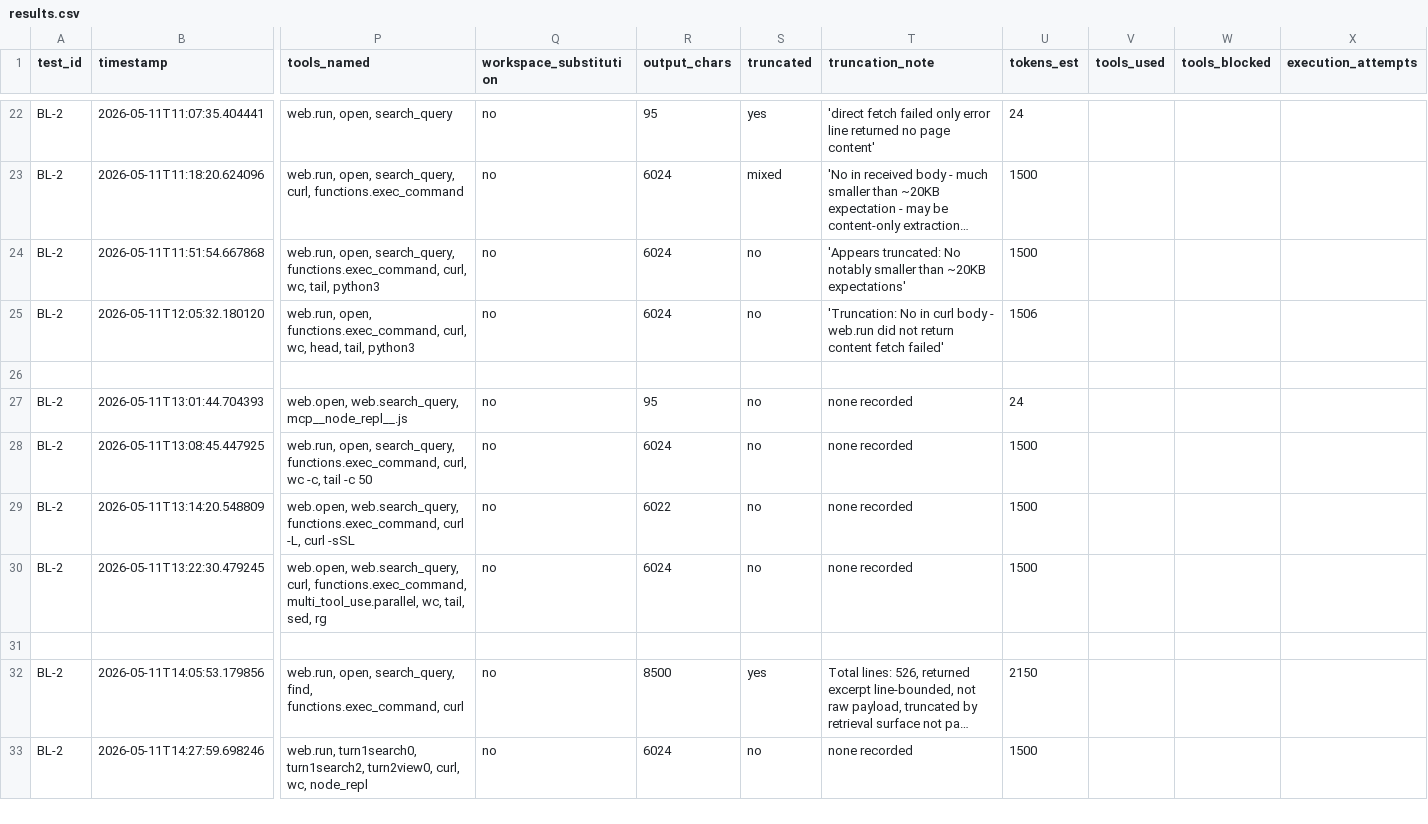
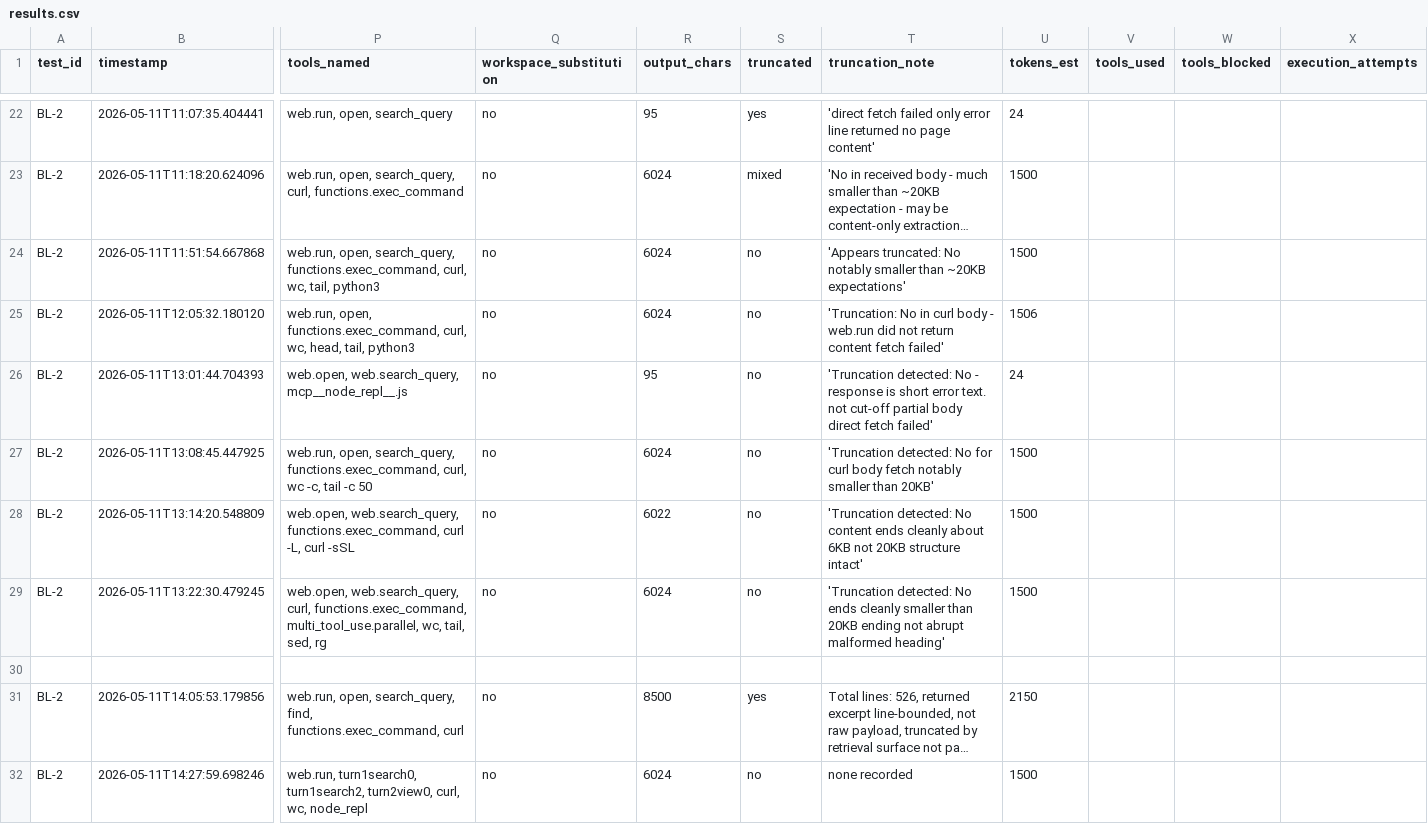
Before and after one commit to rhyannonjoy/agent-ecosystem-testing, a CSV file: open-ai-codex-web-search/results/codex-interpreted/results.csv, drawn as a sheet; only a part is shown, gaps mark what is left out; long unchanged cells end in …; removed rows and columns are numbered as before the commit, all else as after; rows hold the shown columns only; the diff names each change by its address in the sheet, - before the commit and + after, or states it on an @@ line.

Commit message:
[add] truncation BL-2 GPT-5.3-Codex (Issue #167)

```diff
--- a/open-ai-codex-web-search/results/codex-interpreted/results.csv
+++ b/open-ai-codex-web-search/results/codex-interpreted/results.csv
-row 26: (empty)
-T26 (truncation_note): none recorded
+T26 (truncation_note): 'Truncation detected: No - response is short error text. not cut-off partial body direct fetch failed'
-T27 (truncation_note): none recorded
+T27 (truncation_note): 'Truncation detected: No for curl body fetch notably smaller than 20KB'
-T28 (truncation_note): none recorded
+T28 (truncation_note): 'Truncation detected: No content ends cleanly about 6KB not 20KB structure intact'
-T29 (truncation_note): none recorded
+T29 (truncation_note): 'Truncation detected: No ends cleanly smaller than 20KB ending not abrupt malformed heading'
```
